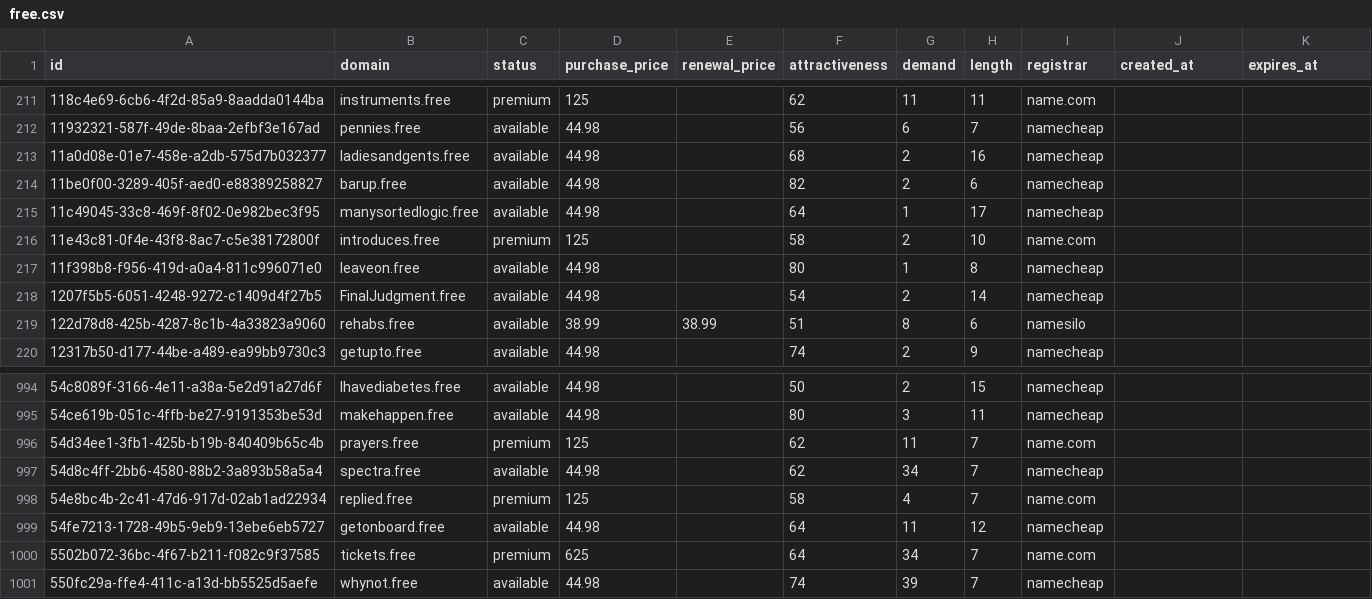
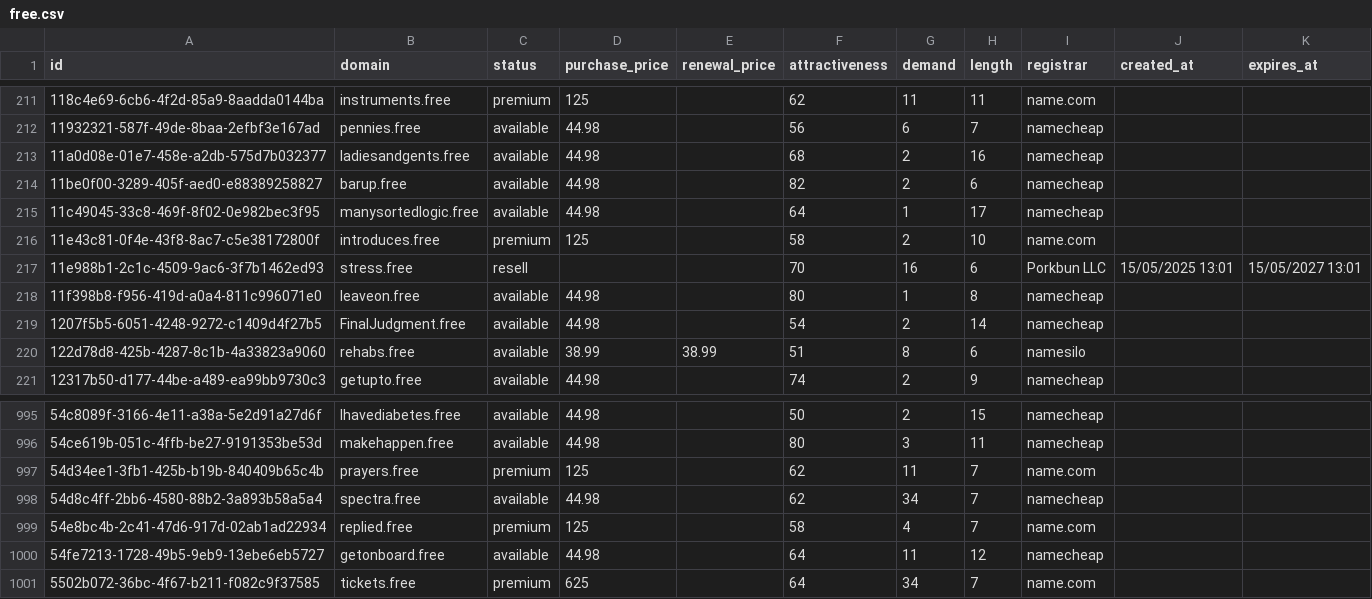
Before and after one commit to UniqueDomains/free-oneword-domains, a CSV file: free.csv, drawn as a sheet; only a part is shown, gaps mark what is left out; removed rows and columns are numbered as before the commit, all else as after; the diff names each change by its address in the sheet, - before the commit and + after, or states it on an @@ line.

Commit message:
Domains update

```diff
--- a/free.csv
+++ b/free.csv
+row 217: 11e988b1-2c1c-4509-9ac6-3f7b1462ed93 | stress.free | resell |  |  | 70 | 16 | 6 | Porkbun LLC | 15/05/2025 13:01 | 15/05/2027 13:01
-row 1001: 550fc29a-ffe4-411c-a13d-bb5525d5aefe | whynot.free | available | 44.98 |  | 74 | 39 | 7 | namecheap
```
Also changed, not shown: 4 other files.
